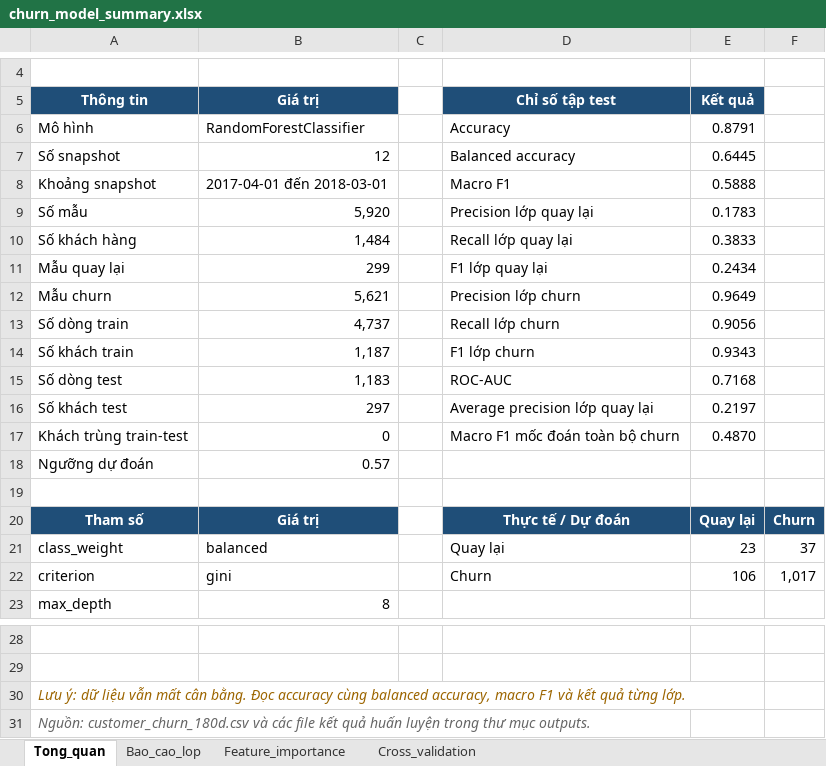
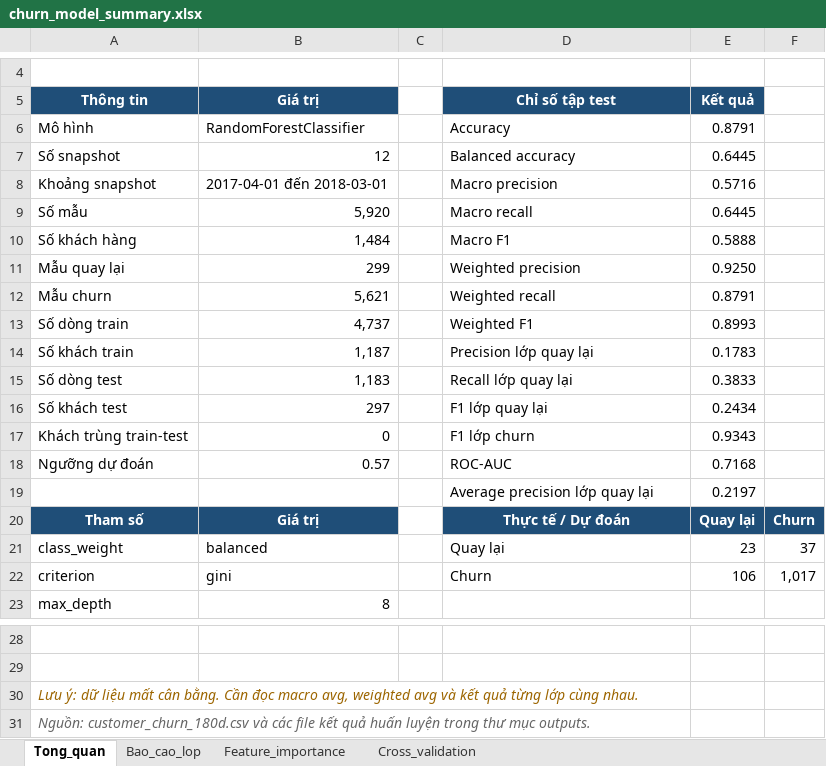
Before and after one commit to hazymoon873373-droid/olist-customer-analytics-nhom5, an Excel workbook: Tho_Churn_Prediction/outputs/churn_model_summary.xlsx, sheet Tong_quan, drawn as a sheet; only a part is shown, gaps mark what is left out; values as stored, in another font and other column widths than the file's, no borders; the diff names each change by its address in the sheet, - before the commit and + after, or states it on an @@ line.

```diff
--- a/Tho_Churn_Prediction/outputs/churn_model_summary.xlsx (sheet Tong_quan)
+++ b/Tho_Churn_Prediction/outputs/churn_model_summary.xlsx (sheet Tong_quan)
-D8 (Chỉ số tập test): Macro F1
+D8 (Chỉ số tập test): Macro precision
-E8 (Kết quả): 0.5888
+E8 (Kết quả): 0.5716
-D9 (Chỉ số tập test): Precision lớp quay lại
+D9 (Chỉ số tập test): Macro recall
-E9 (Kết quả): 0.1783
+E9 (Kết quả): 0.6445
-D10 (Chỉ số tập test): Recall lớp quay lại
+D10 (Chỉ số tập test): Macro F1
-E10 (Kết quả): 0.3833
+E10 (Kết quả): 0.5888
-D11 (Chỉ số tập test): F1 lớp quay lại
+D11 (Chỉ số tập test): Weighted precision
-E11 (Kết quả): 0.2434
+E11 (Kết quả): 0.9250
-D12 (Chỉ số tập test): Precision lớp churn
+D12 (Chỉ số tập test): Weighted recall
-E12 (Kết quả): 0.9649
+E12 (Kết quả): 0.8791
-D13 (Chỉ số tập test): Recall lớp churn
+D13 (Chỉ số tập test): Weighted F1
-E13 (Kết quả): 0.9056
+E13 (Kết quả): 0.8993
-D14 (Chỉ số tập test): F1 lớp churn
+D14 (Chỉ số tập test): Precision lớp quay lại
-E14 (Kết quả): 0.9343
+E14 (Kết quả): 0.1783
-D15 (Chỉ số tập test): ROC-AUC
+D15 (Chỉ số tập test): Recall lớp quay lại
-E15 (Kết quả): 0.7168
+E15 (Kết quả): 0.3833
-D16 (Chỉ số tập test): Average precision lớp quay lại
+D16 (Chỉ số tập test): F1 lớp quay lại
-E16 (Kết quả): 0.2197
+E16 (Kết quả): 0.2434
-D17 (Chỉ số tập test): Macro F1 mốc đoán toàn bộ churn
+D17 (Chỉ số tập test): F1 lớp churn
-E17 (Kết quả): 0.4870
+E17 (Kết quả): 0.9343
-D18 (Chỉ số tập test): (empty)
+D18 (Chỉ số tập test): ROC-AUC
-E18 (Kết quả): (empty)
+E18 (Kết quả): 0.7168
-row 19: (empty)
+row 19:  |  |  | Average precision lớp quay lại | 0.2197
-A30 (Thông tin): …dữ liệu vẫn mất cân bằng. Đọc accuracy cùng balanced accuracy, macro F1 và kết quả từng lớp.
+A30 (Thông tin): …dữ liệu mất cân bằng. Cần đọc macro avg, weighted avg và kết quả từng lớp cùng nhau.
```
Also changed, not shown: sheet Bao_cao_lop, charts or pictures, 13 other files.
